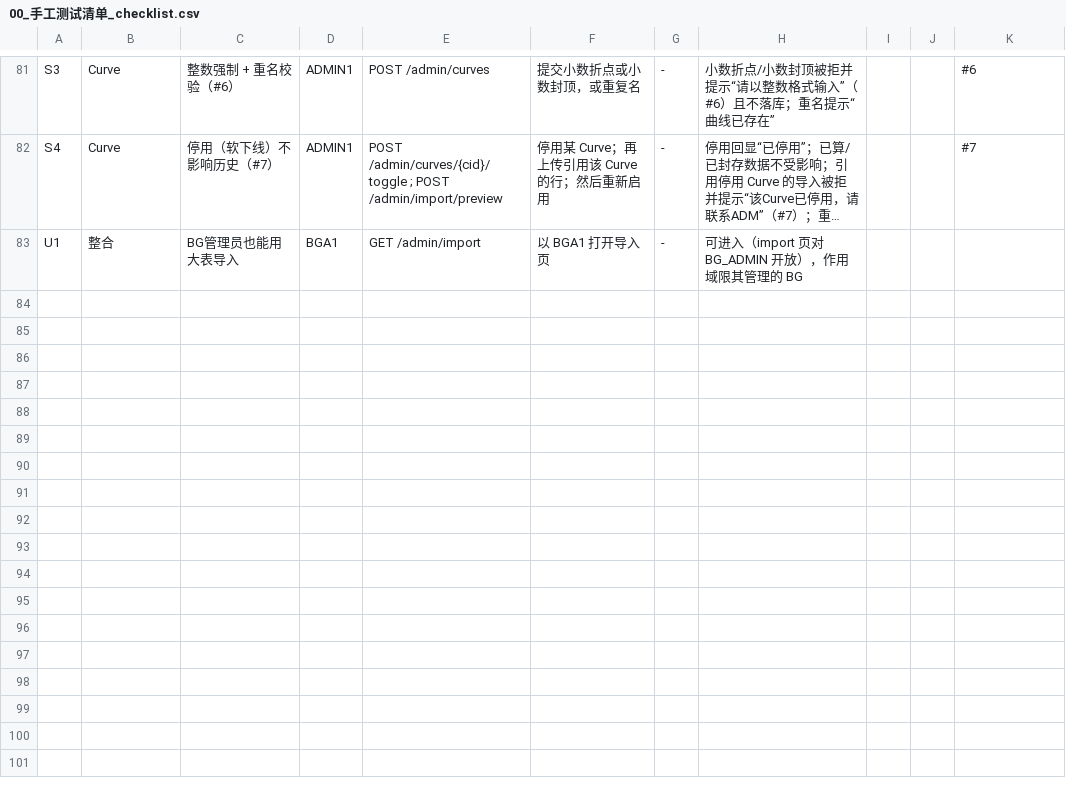
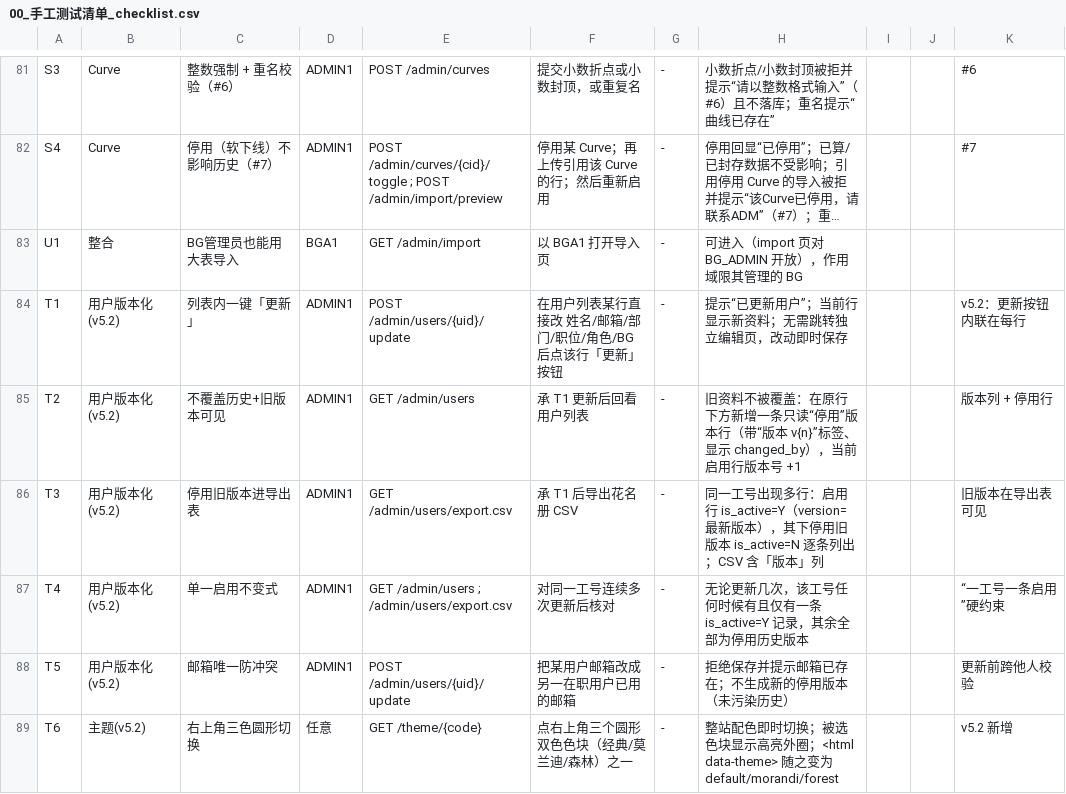
Before and after one commit to buckwheat123/OpenIncentive, a CSV file: manual_test/00_手工测试清单_checklist.csv, drawn as a sheet; only a part is shown, gaps mark what is left out; long unchanged cells end in …; the diff covers the shown part only; the diff names each change by its address in the sheet, - before the commit and + after, or states it on an @@ line.

Commit message:
v5.2: 用户列表内联更新+UserVersion 归档不覆盖历史（停用旧版进列表与花名册导出，一工号仅一条启用）、右上角三色主题（经典/莫兰迪/森林）、表头点击排序、百分比一位小数、Q1–Q4 等宽、模板/编辑按钮化；同步 CHANGELOG、更新 manual_test 与 project_overview；对 UI 及视觉元素进行了优化
- e2e 保持 34 步全绿，无模型/迁移变更

```diff
--- a/manual_test/00_手工测试清单_checklist.csv
+++ b/manual_test/00_手工测试清单_checklist.csv
+row 84: T1 | 用户版本化(v5.2) | 列表内一键「更新」 | ADMIN1 | POST /admin/users/{uid}/update | 在用户列表某行直接改 姓名/邮箱/部门/职位/角色/BG 后点该行「更新」按钮 | - | 提示“已更新用户”；当前行显示新资料；无需跳转独立编辑页，改动即时保存 |  |  | v5.2：更新按钮内联在每行
+row 85: T2 | 用户版本化(v5.2) | 不覆盖历史+旧版本可见 | ADMIN1 | GET /admin/users | 承 T1 更新后回看用户列表 | - | 旧资料不被覆盖：在原行下方新增一条只读“停用”版本行（带“版本 v{n}”标签、显示 changed_by），当前启用行版本号 +1 |  |  | 版本列 + 停用行
+row 86: T3 | 用户版本化(v5.2) | 停用旧版本进导出表 | ADMIN1 | GET /admin/users/export.csv | 承 T1 后导出花名册 CSV | - | 同一工号出现多行：启用行 is_active=Y（version=最新版本），其下停用旧版本 is_active=N 逐条列出；CSV 含「版本」列 |  |  | 旧版本在导出表可见
+row 87: T4 | 用户版本化(v5.2) | 单一启用不变式 | ADMIN1 | GET /admin/users ; /admin/users/export.csv | 对同一工号连续多次更新后核对 | - | 无论更新几次，该工号任何时候有且仅有一条 is_active=Y 记录，其余全部为停用历史版本 |  |  | “一工号一条启用”硬约束
+row 88: T5 | 用户版本化(v5.2) | 邮箱唯一防冲突 | ADMIN1 | POST /admin/users/{uid}/update | 把某用户邮箱改成另一在职用户已用的邮箱 | - | 拒绝保存并提示邮箱已存在；不生成新的停用版本（未污染历史） |  |  | 更新前跨他人校验
+row 89: T6 | 主题(v5.2) | 右上角三色圆形切换 | 任意 | GET /theme/{code} | 点右上角三个圆形双色色块（经典/莫兰迪/森林）之一 | - | 整站配色即时切换；被选色块显示高亮外圈；<html data-theme> 随之变为 default/morandi/forest |  |  | v5.2 新增
```
Also changed, not shown: 5 added rows and 1 edited cell elsewhere in this file, 22 other files.
